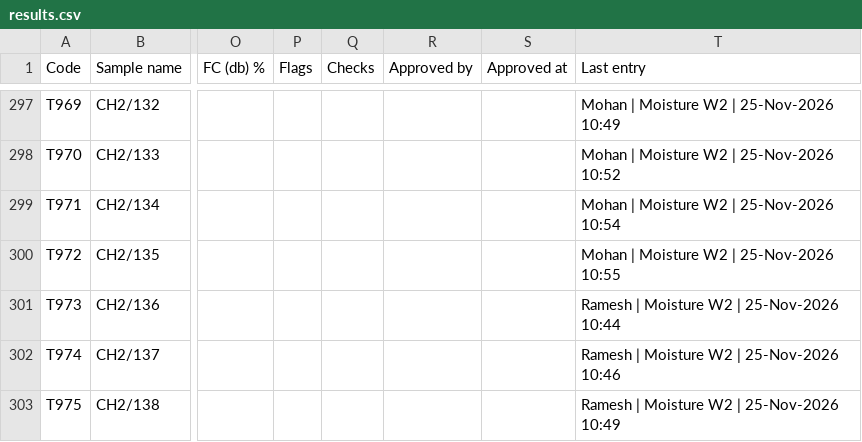
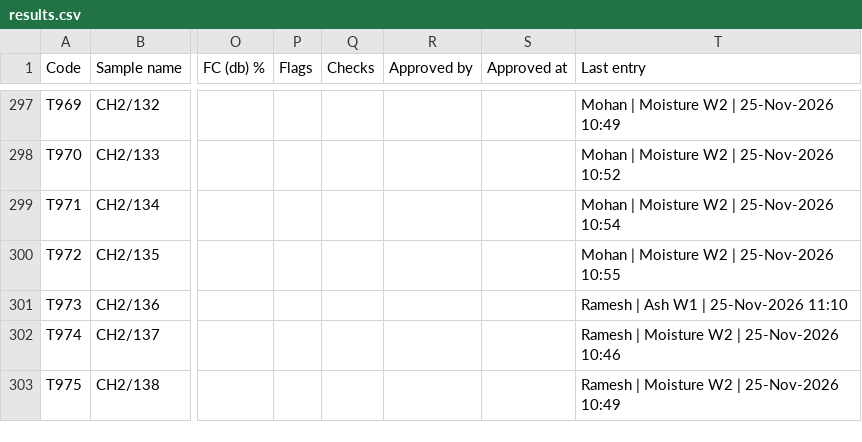
Before and after one commit to Climitra/weighing_data_QR, a CSV file: results.csv, drawn as a sheet; only a part is shown, gaps mark what is left out; the diff names each change by its address in the sheet, - before the commit and + after, or states it on an @@ line.

```diff
--- a/results.csv
+++ b/results.csv
-T301 (Last entry): Ramesh | Moisture W2 | 25-Nov-2026 10:44
+T301 (Last entry): Ramesh | Ash W1 | 25-Nov-2026 11:10
```
Also changed, not shown: 1 other file.
